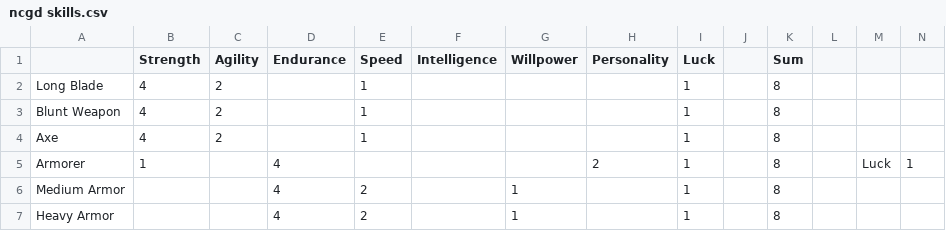
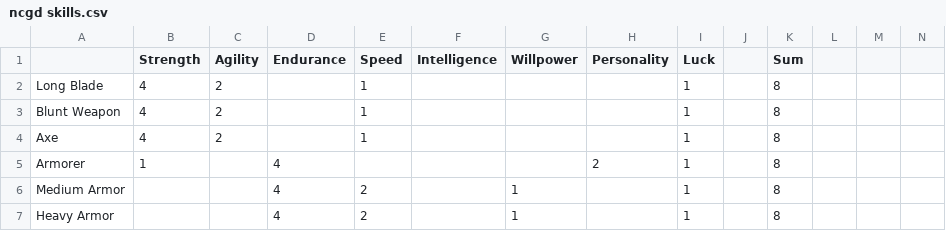
Before and after one commit to tannertechnology/test, a CSV file: ncgd skills.csv, drawn as a sheet; only a part is shown; the diff names each change by its address in the sheet, - before the commit and + after, or states it on an @@ line.

Commit message:
Update ncgd skills.csv

```diff
--- a/ncgd skills.csv
+++ b/ncgd skills.csv
-M5: Luck
+M5: (empty)
-N5: 1
+N5: (empty)
```
